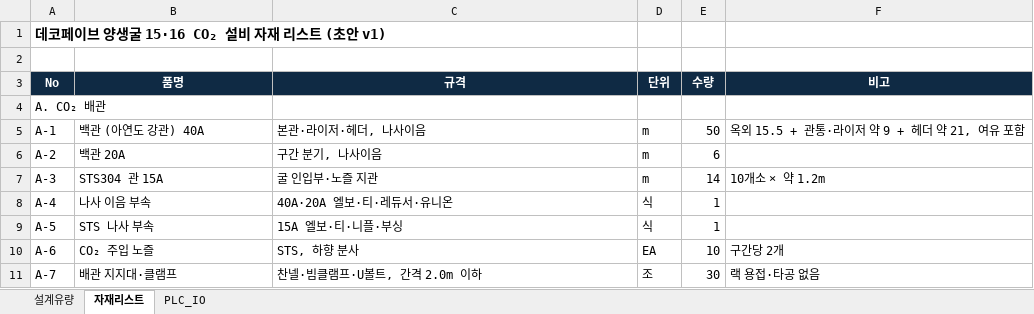
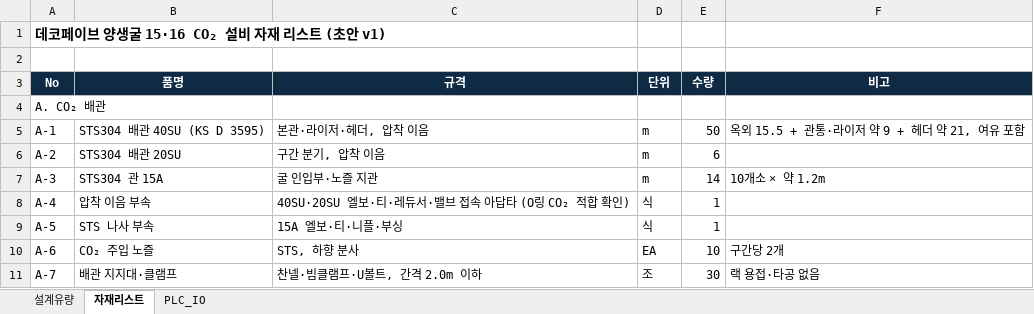
Before and after one commit to kdolbae/nmsolution, an Excel workbook: private/client-files/decopave/co2-design-v2.xlsx, sheet 자재리스트, drawn as a sheet; only a part is shown; values as stored, in another font and other column widths than the file's, no borders; the diff names each change by its address in the sheet, - before the commit and + after, or states it on an @@ line.

```diff
--- a/private/client-files/decopave/co2-design-v2.xlsx (sheet 자재리스트)
+++ b/private/client-files/decopave/co2-design-v2.xlsx (sheet 자재리스트)
-B5 (품명): 백관 (아연도 강관) 40A
+B5 (품명): STS304 배관 40SU (KS D 3595)
-C5 (규격): 본관·라이저·헤더, 나사이음
+C5 (규격): 본관·라이저·헤더, 압착 이음
-B6 (품명): 백관 20A
+B6 (품명): STS304 배관 20SU
-C6 (규격): 구간 분기, 나사이음
+C6 (규격): 구간 분기, 압착 이음
-B8 (품명): 나사 이음 부속
+B8 (품명): 압착 이음 부속
-C8 (규격): 40A·20A 엘보·티·레듀서·유니온
+C8 (규격): 40SU·20SU 엘보·티·레듀서·밸브 접속 아답타 (O링 CO₂ 적합 확인)
```
Also changed, not shown: sheet 설계유량, sheet PLC_IO, 7 other files.
